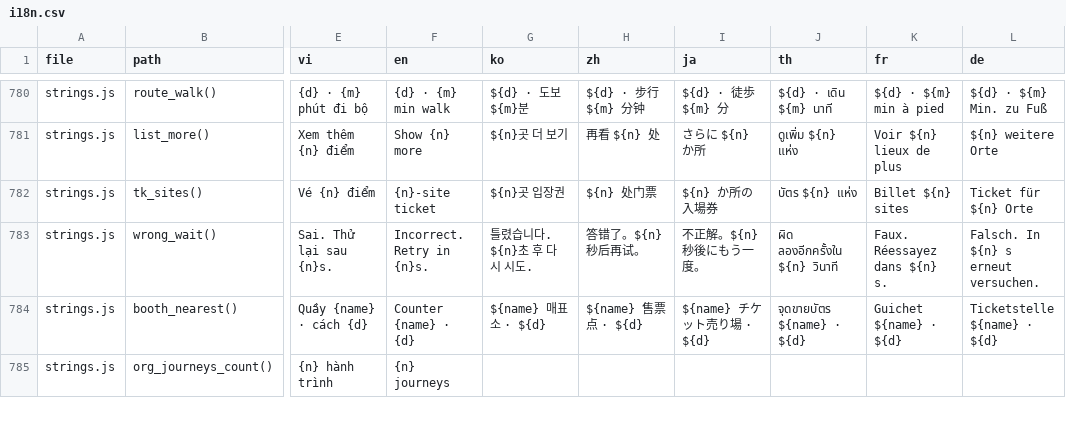
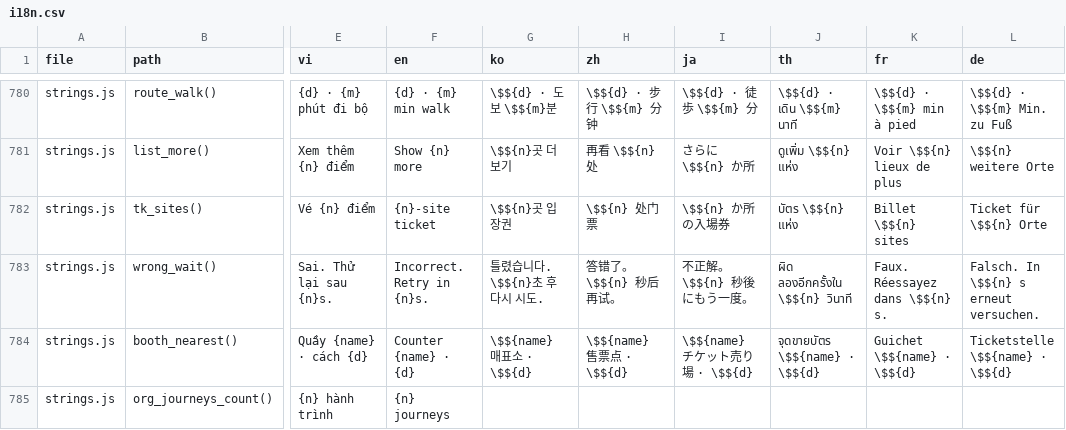
Before and after one commit to lqtue/HACW, a CSV file: content/i18n.csv, drawn as a sheet; only a part is shown, gaps mark what is left out; the diff covers the shown part only; the diff names each change by its address in the sheet, - before the commit and + after, or states it on an @@ line.

```diff
--- a/content/i18n.csv
+++ b/content/i18n.csv
-G780 (ko): ${d} · 도보 ${m}분
+G780 (ko): \$${d} · 도보 \$${m}분
-H780 (zh): ${d} · 步行 ${m} 分钟
+H780 (zh): \$${d} · 步行 \$${m} 分钟
-I780 (ja): ${d} · 徒歩 ${m} 分
+I780 (ja): \$${d} · 徒歩 \$${m} 分
-J780 (th): ${d} · เดิน ${m} นาที
+J780 (th): \$${d} · เดิน \$${m} นาที
-K780 (fr): ${d} · ${m} min à pied
+K780 (fr): \$${d} · \$${m} min à pied
-L780 (de): ${d} · ${m} Min. zu Fuß
+L780 (de): \$${d} · \$${m} Min. zu Fuß
-G781 (ko): ${n}곳 더 보기
+G781 (ko): \$${n}곳 더 보기
-H781 (zh): 再看 ${n} 处
+H781 (zh): 再看 \$${n} 处
-I781 (ja): さらに ${n} か所
+I781 (ja): さらに \$${n} か所
-J781 (th): ดูเพิ่ม ${n} แห่ง
+J781 (th): ดูเพิ่ม \$${n} แห่ง
-K781 (fr): Voir ${n} lieux de plus
+K781 (fr): Voir \$${n} lieux de plus
-L781 (de): ${n} weitere Orte
+L781 (de): \$${n} weitere Orte
-G782 (ko): ${n}곳 입장권
+G782 (ko): \$${n}곳 입장권
-H782 (zh): ${n} 处门票
+H782 (zh): \$${n} 处门票
-I782 (ja): ${n} か所の入場券
+I782 (ja): \$${n} か所の入場券
-J782 (th): บัตร ${n} แห่ง
+J782 (th): บัตร \$${n} แห่ง
-K782 (fr): Billet ${n} sites
+K782 (fr): Billet \$${n} sites
-L782 (de): Ticket für ${n} Orte
+L782 (de): Ticket für \$${n} Orte
-G783 (ko): 틀렸습니다. ${n}초 후 다시 시도.
+G783 (ko): 틀렸습니다. \$${n}초 후 다시 시도.
-H783 (zh): 答错了。${n} 秒后再试。
+H783 (zh): 答错了。\$${n} 秒后再试。
-I783 (ja): 不正解。${n} 秒後にもう一度。
+I783 (ja): 不正解。\$${n} 秒後にもう一度。
-J783 (th): ผิด ลองอีกครั้งใน ${n} วินาที
+J783 (th): ผิด ลองอีกครั้งใน \$${n} วินาที
-K783 (fr): Faux. Réessayez dans ${n} s.
+K783 (fr): Faux. Réessayez dans \$${n} s.
-L783 (de): Falsch. In ${n} s erneut versuchen.
+L783 (de): Falsch. In \$${n} s erneut versuchen.
-G784 (ko): ${name} 매표소 · ${d}
+G784 (ko): \$${name} 매표소 · \$${d}
-H784 (zh): ${name} 售票点 · ${d}
+H784 (zh): \$${name} 售票点 · \$${d}
-I784 (ja): ${name} チケット売り場 · ${d}
+I784 (ja): \$${name} チケット売り場 · \$${d}
-J784 (th): จุดขายบัตร ${name} · ${d}
+J784 (th): จุดขายบัตร \$${name} · \$${d}
-K784 (fr): Guichet ${name} · ${d}
+K784 (fr): Guichet \$${name} · \$${d}
-L784 (de): Ticketstelle ${name} · ${d}
+L784 (de): Ticketstelle \$${name} · \$${d}
```
Also changed, not shown: 78 edited cells elsewhere in this file, 14 other files.
